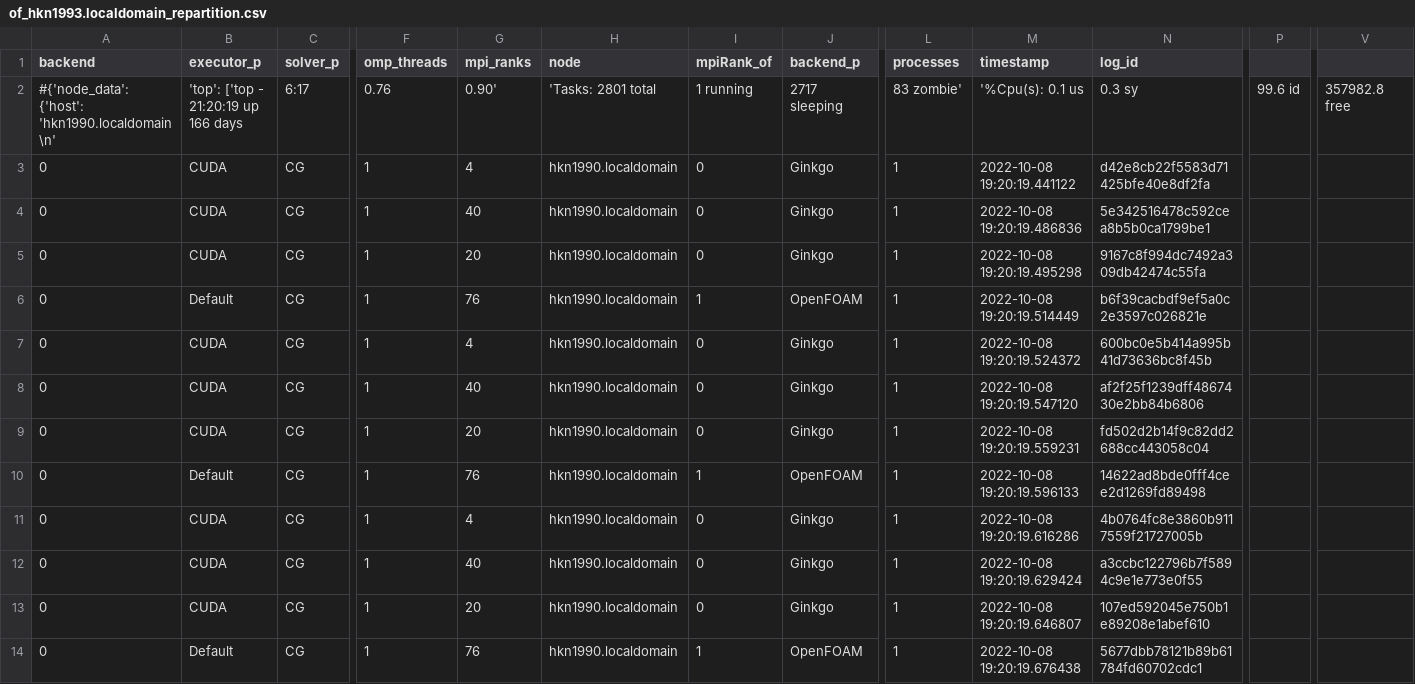
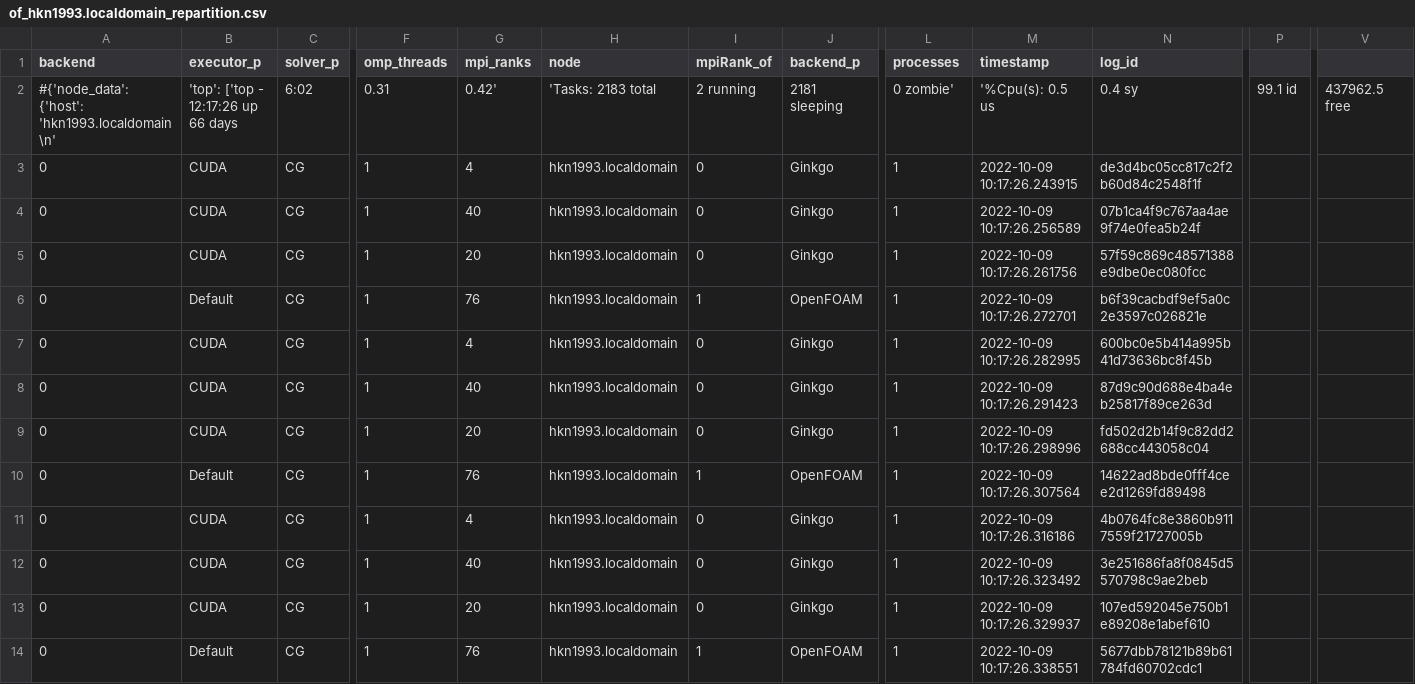
Before and after one commit to hpsim/ogl_labbook, a CSV file: results/distributed-update/010a2918/lidDrivenCavity/repartition/of_hkn1993.localdomain_repartition.csv, drawn as a sheet; only a part is shown, gaps mark what is left out; the diff covers the shown part only; the diff names each change by its address in the sheet, - before the commit and + after, or states it on an @@ line.

```diff
--- a/results/distributed-update/010a2918/lidDrivenCavity/repartition/of_hkn1993.localdomain_repartition.csv
+++ b/results/distributed-update/010a2918/lidDrivenCavity/repartition/of_hkn1993.localdomain_repartition.csv
-A2 (backend): #{'node_data': {'host': 'hkn1990.localdomain\n'
+A2 (backend): #{'node_data': {'host': 'hkn1993.localdomain\n'
-B2 (executor_p): 'top': ['top - 21:20:19 up 166 days
+B2 (executor_p): 'top': ['top - 12:17:26 up 66 days
-C2 (solver_p): 6:17
+C2 (solver_p): 6:02
-F2 (omp_threads): 0.76
+F2 (omp_threads): 0.31
-G2 (mpi_ranks): 0.90'
+G2 (mpi_ranks): 0.42'
-H2 (node): 'Tasks: 2801 total
+H2 (node): 'Tasks: 2183 total
-I2 (mpiRank_of): 1 running
+I2 (mpiRank_of): 2 running
-J2 (backend_p): 2717 sleeping
+J2 (backend_p): 2181 sleeping
-L2 (processes): 83 zombie'
+L2 (processes): 0 zombie'
-M2 (timestamp): '%Cpu(s): 0.1 us
+M2 (timestamp): '%Cpu(s): 0.5 us
-N2 (log_id): 0.3 sy
+N2 (log_id): 0.4 sy
-P2: 99.6 id
+P2: 99.1 id
-V2: 357982.8 free
+V2: 437962.5 free
-H3:H14 (node): hkn1990.localdomain
+H3:H14 (node): hkn1993.localdomain
-M3 (timestamp): 2022-10-08 19:20:19.441122
+M3 (timestamp): 2022-10-09 10:17:26.243915
-N3 (log_id): d42e8cb22f5583d71425bfe40e8df2fa
+N3 (log_id): de3d4bc05cc817c2f2b60d84c2548f1f
-M4 (timestamp): 2022-10-08 19:20:19.486836
+M4 (timestamp): 2022-10-09 10:17:26.256589
-N4 (log_id): 5e342516478c592cea8b5b0ca1799be1
+N4 (log_id): 07b1ca4f9c767aa4ae9f74e0fea5b24f
-M5 (timestamp): 2022-10-08 19:20:19.495298
+M5 (timestamp): 2022-10-09 10:17:26.261756
-N5 (log_id): 9167c8f994dc7492a309db42474c55fa
+N5 (log_id): 57f59c869c48571388e9dbe0ec080fcc
-M6 (timestamp): 2022-10-08 19:20:19.514449
+M6 (timestamp): 2022-10-09 10:17:26.272701
-M7 (timestamp): 2022-10-08 19:20:19.524372
+M7 (timestamp): 2022-10-09 10:17:26.282995
-M8 (timestamp): 2022-10-08 19:20:19.547120
+M8 (timestamp): 2022-10-09 10:17:26.291423
-N8 (log_id): af2f25f1239dff4867430e2bb84b6806
+N8 (log_id): 87d9c90d688e4ba4eb25817f89ce263d
-M9 (timestamp): 2022-10-08 19:20:19.559231
+M9 (timestamp): 2022-10-09 10:17:26.298996
-M10 (timestamp): 2022-10-08 19:20:19.596133
+M10 (timestamp): 2022-10-09 10:17:26.307564
-M11 (timestamp): 2022-10-08 19:20:19.616286
+M11 (timestamp): 2022-10-09 10:17:26.316186
-M12 (timestamp): 2022-10-08 19:20:19.629424
+M12 (timestamp): 2022-10-09 10:17:26.323492
-N12 (log_id): a3ccbc122796b7f5894c9e1e773e0f55
+N12 (log_id): 3e251686fa8f0845d5570798c9ae2beb
-M13 (timestamp): 2022-10-08 19:20:19.646807
+M13 (timestamp): 2022-10-09 10:17:26.329937
-M14 (timestamp): 2022-10-08 19:20:19.676438
+M14 (timestamp): 2022-10-09 10:17:26.338551
```
Also changed, not shown: 22 edited cells elsewhere in this file, results/distributed-update/010a2918/lidDrivenCavity/multi_node/of_hkn1990.localdomain.csv, 1 other file.
